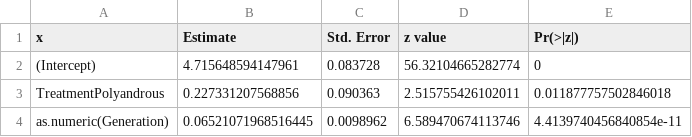
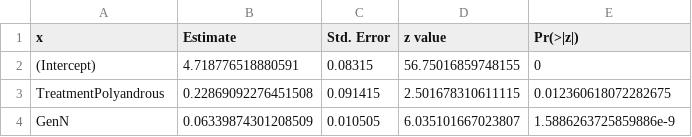
Before and after one commit to lgs85/TriboliumSexCol, a CSV file: Data/poplin.csv, drawn as a sheet.

```diff
--- a/Data/poplin.csv
+++ b/Data/poplin.csv
@@ -1,4 +1,4 @@
 x,Estimate,Std. Error,z value,Pr(>|z|)
-(Intercept),4.715648594147961,0.083728,56.32104665282774,0
-TreatmentPolyandrous,0.227331207568856,0.090363,2.515755426102011,0.011877757502846018
-as.numeric(Generation),0.06521071968516445,0.0098962,6.589470674113746,4.4139740456840854e-11
+(Intercept),4.718776518880591,0.08315,56.75016859748155,0
+TreatmentPolyandrous,0.22869092276451508,0.091415,2.501678310611115,0.012360618072282675
+GenN,0.06339874301208509,0.010505,6.035101667023807,1.5886263725859886e-9
```
Also changed, not shown: Data/popfac.csv, Data/poplinint.csv, 6 other files.
